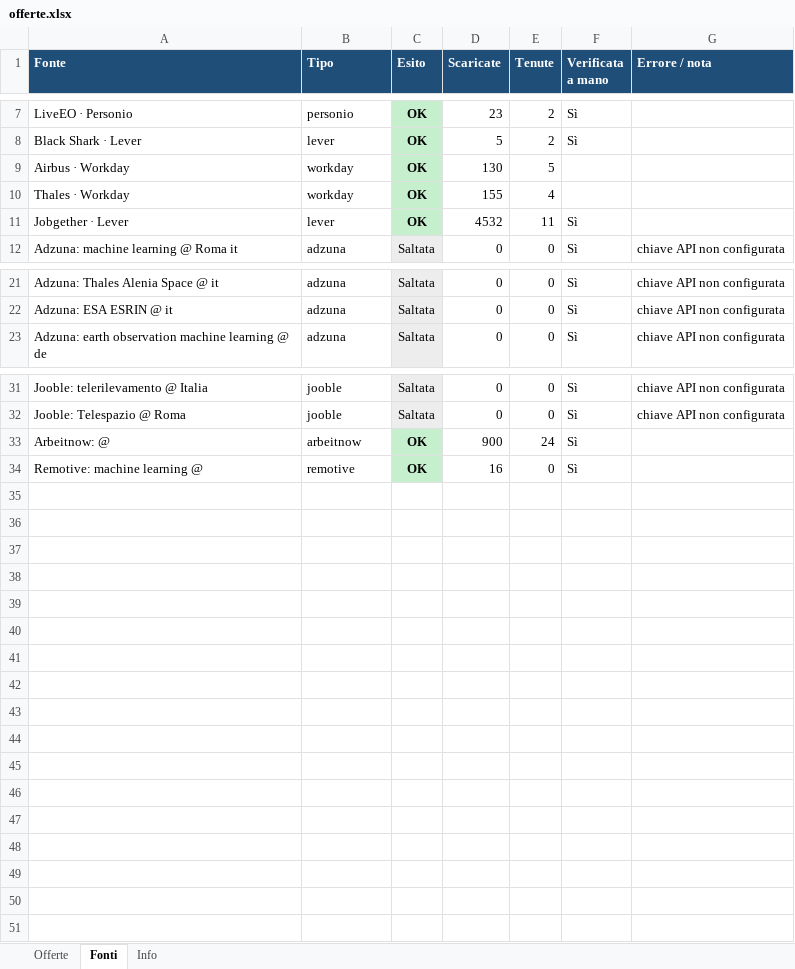
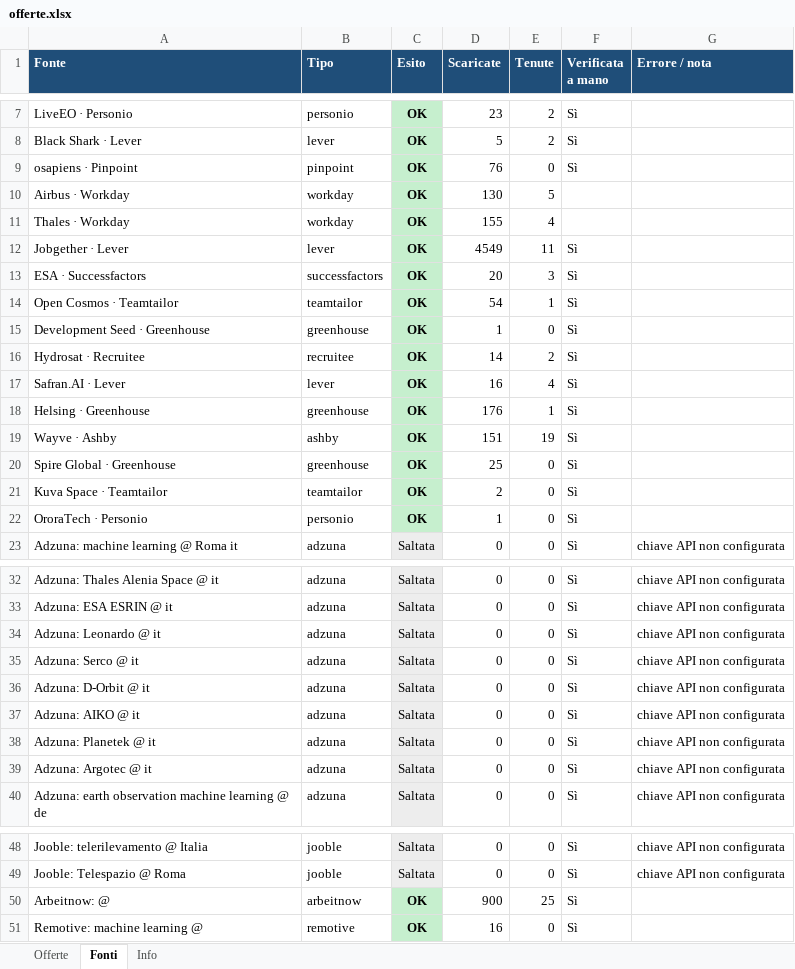
Before and after one commit to rirolli/work_search, an Excel workbook: docs/offerte.xlsx, sheet Fonti, drawn as a sheet; only a part is shown, gaps mark what is left out; values as stored, in another font and other column widths than the file's, no borders; addresses are those after the commit; the diff names each change by its address in the sheet, - before the commit and + after, or states it on an @@ line.

```diff
--- a/docs/offerte.xlsx (sheet Fonti)
+++ b/docs/offerte.xlsx (sheet Fonti)
+row 9: osapiens · Pinpoint | pinpoint | OK | 76 | 0 | Sì
-D12 (Scaricate): 4532
+D12 (Scaricate): 4549
+row 13: ESA · Successfactors | successfactors | OK | 20 | 3 | Sì
+row 14: Open Cosmos · Teamtailor | teamtailor | OK | 54 | 1 | Sì
+row 15: Development Seed · Greenhouse | greenhouse | OK | 1 | 0 | Sì
+row 16: Hydrosat · Recruitee | recruitee | OK | 14 | 2 | Sì
+row 17: Safran.AI · Lever | lever | OK | 16 | 4 | Sì
+row 18: Helsing · Greenhouse | greenhouse | OK | 176 | 1 | Sì
+row 19: Wayve · Ashby | ashby | OK | 151 | 19 | Sì
+row 20: Spire Global · Greenhouse | greenhouse | OK | 25 | 0 | Sì
+row 21: Kuva Space · Teamtailor | teamtailor | OK | 2 | 0 | Sì
+row 22: OroraTech · Personio | personio | OK | 1 | 0 | Sì
+row 34: Adzuna: Leonardo @ it | adzuna | Saltata | 0 | 0 | Sì | chiave API non configurata
+row 35: Adzuna: Serco @ it | adzuna | Saltata | 0 | 0 | Sì | chiave API non configurata
+row 36: Adzuna: D-Orbit @ it | adzuna | Saltata | 0 | 0 | Sì | chiave API non configurata
+row 37: Adzuna: AIKO @ it | adzuna | Saltata | 0 | 0 | Sì | chiave API non configurata
+row 38: Adzuna: Planetek @ it | adzuna | Saltata | 0 | 0 | Sì | chiave API non configurata
+row 39: Adzuna: Argotec @ it | adzuna | Saltata | 0 | 0 | Sì | chiave API non configurata
-E50 (Tenute): 24
+E50 (Tenute): 25
```
Also changed, not shown: sheet Offerte, sheet Info, 4 other files.
